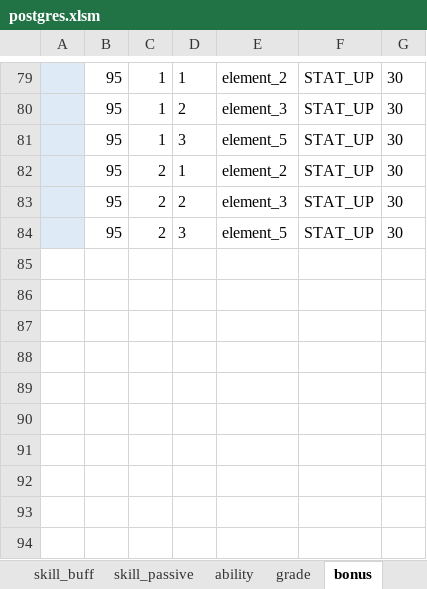
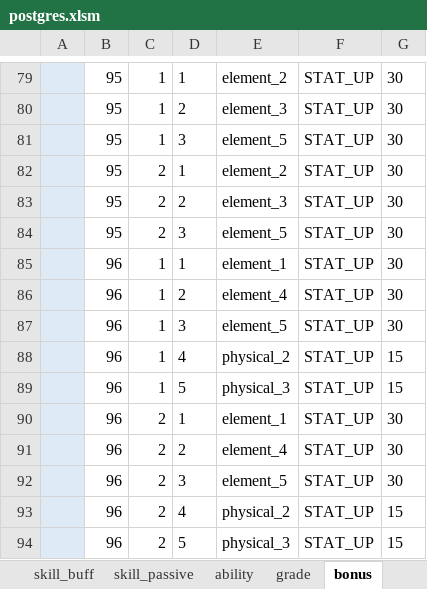
Before and after one commit to reliruleru00/hevburn, an Excel workbook: postgres.xlsm, sheet bonus, drawn as a sheet; only a part is shown, gaps mark what is left out; values as stored, in another font and other column widths than the file's, no borders; charts and pictures not drawn; the diff names each change by its address in the sheet, - before the commit and + after, or states it on an @@ line.

```diff
--- a/postgres.xlsm (sheet bonus)
+++ b/postgres.xlsm (sheet bonus)
+row 85:  | 96 | 1 | 1 | element_1 | STAT_UP | 30
+row 86:  | 96 | 1 | 2 | element_4 | STAT_UP | 30
+row 87:  | 96 | 1 | 3 | element_5 | STAT_UP | 30
+row 88:  | 96 | 1 | 4 | physical_2 | STAT_UP | 15
+row 89:  | 96 | 1 | 5 | physical_3 | STAT_UP | 15
+row 90:  | 96 | 2 | 1 | element_1 | STAT_UP | 30
+row 91:  | 96 | 2 | 2 | element_4 | STAT_UP | 30
+row 92:  | 96 | 2 | 3 | element_5 | STAT_UP | 30
+row 93:  | 96 | 2 | 4 | physical_2 | STAT_UP | 15
+row 94:  | 96 | 2 | 5 | physical_3 | STAT_UP | 15
```
Also changed, not shown: sheet enemy_conert, sheet enemy, sheet grade, sheet ability, sheet skill_buff, 13 other files.
